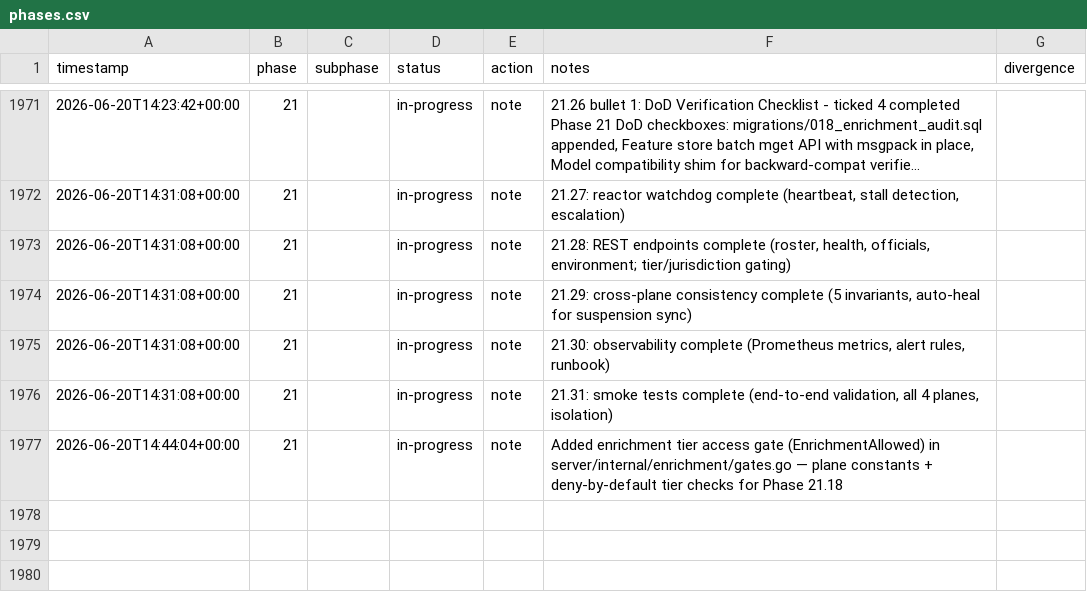
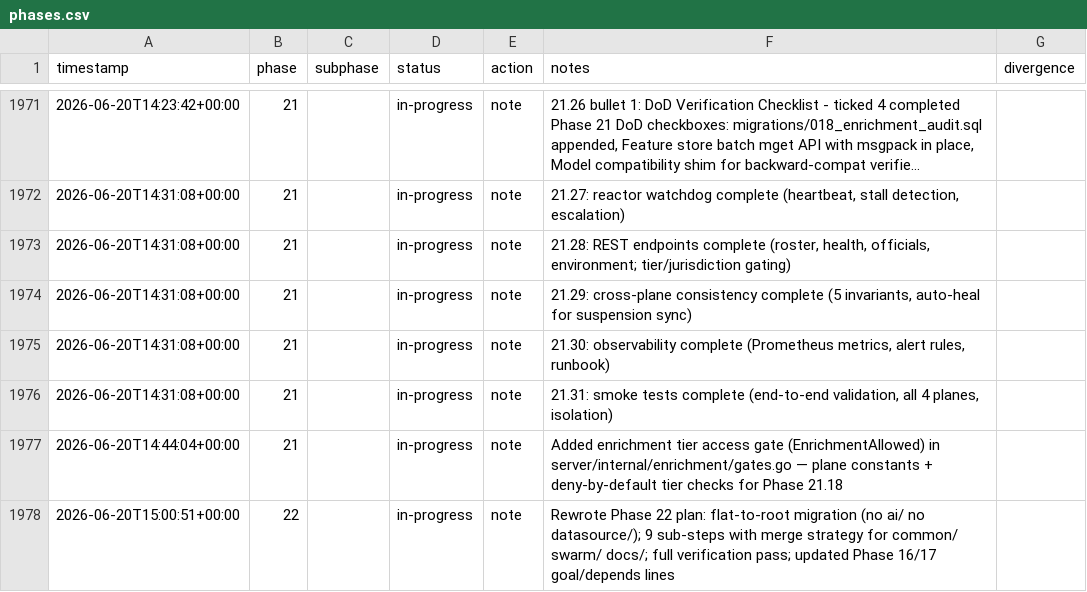
Before and after one commit to metaphy6/negelir, a CSV file: docs/tracking/phases.csv, drawn as a sheet; only a part is shown, gaps mark what is left out; long unchanged cells end in …; the diff names each change by its address in the sheet, - before the commit and + after, or states it on an @@ line.

Commit message:
docs(phase-22): rewrote Phase 22 plan: flat-to-root migration (no ai/…
Rewrote Phase 22 plan: flat-to-root migration (no ai/ no datasource/); 9 sub-steps with merge strategy for common/ swarm/ docs/; full verification pass; updated Phase 16/17 goal/depends lines

```diff
--- a/docs/tracking/phases.csv
+++ b/docs/tracking/phases.csv
+row 1978: 2026-06-20T15:00:51+00:00 | 22 |  | in-progress | note | Rewrote Phase 22 plan: flat-to-root migration (no ai/ no datasource/); 9 sub-steps with merge strategy for common/ swarm/ docs/; full verification pass; updated Phase 16/17 goal/depends lines
```
Also changed, not shown: 2 other files.
